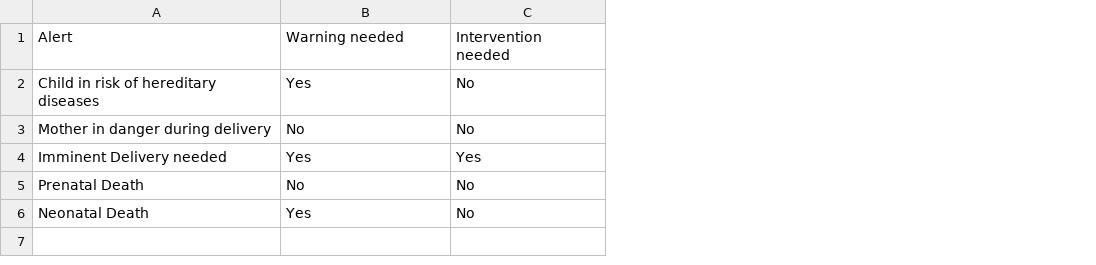
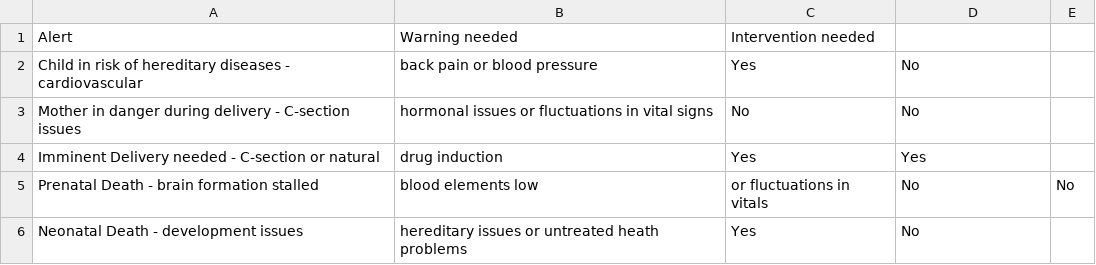
Before and after one commit to SaumoPal97/Pan-IIT, a CSV file: AAR - Sheet1.csv, drawn as a sheet; removed rows and columns are numbered as before the commit, all else as after; the diff names each change by its address in the sheet, - before the commit and + after, or states it on an @@ line.

Commit message:
Update AAR - Sheet1.csv

```diff
--- a/AAR - Sheet1.csv
+++ b/AAR - Sheet1.csv
-column A, rows 2-6: Child in risk of hereditary diseases | Mother in danger during delivery | Imminent Delivery needed | Prenatal Death | Neonatal Death
+column A, rows 2-6: Child in risk of hereditary diseases - cardiovascular | Mother in danger during delivery - C-section issues | Imminent Delivery needed - C-section or natural | Prenatal Death - brain formation stalled | Neonatal Death - development issues
+column B, rows 2-6: back pain or blood pressure | hormonal issues or fluctuations in vital signs | drug induction | blood elements low | hereditary issues or untreated heath problems
+column E, row 5: No
-row 1: Alert | Warning needed | Intervention needed
+row 1: Alert | Warning needed | Intervention needed
-C5: No
+C5: or fluctuations in vitals
```
